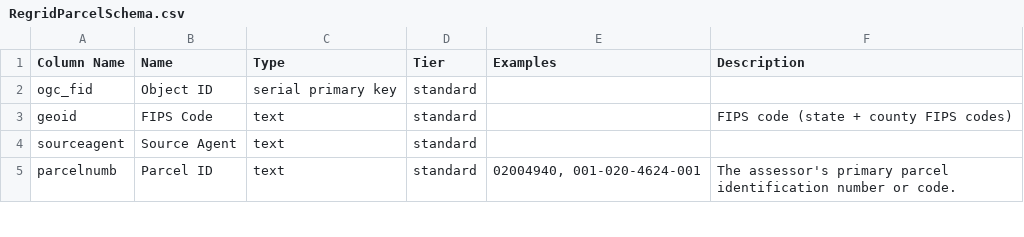
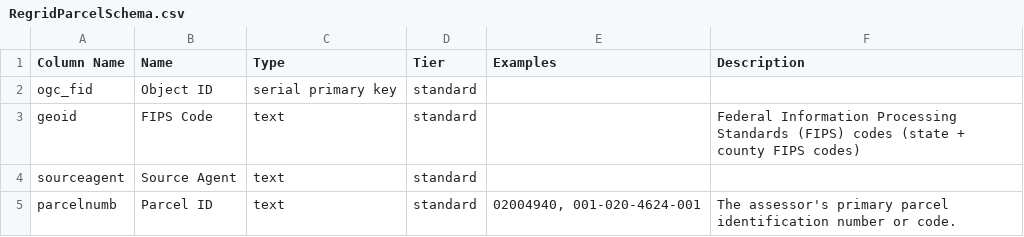
Before and after one commit to mammothfactory/MammothGPT, a CSV file: RegridParcelSchema.csv, drawn as a sheet; only a part is shown.

```diff
--- a/RegridParcelSchema.csv
+++ b/RegridParcelSchema.csv
@@ -2,3 +2,3 @@ Column Name,Name,Type,Tier,Examples,Description
 ogc_fid,Object ID,serial primary key,standard,"",""
-geoid,FIPS Code,text,standard,"","FIPS code (state + county FIPS codes)"
+geoid,FIPS Code,text,standard,"","Federal Information Processing Standards (FIPS) codes (state + county FIPS codes)"
 sourceagent,Source Agent,text,standard,"",""
```
Also changed, not shown: 9 other files.
